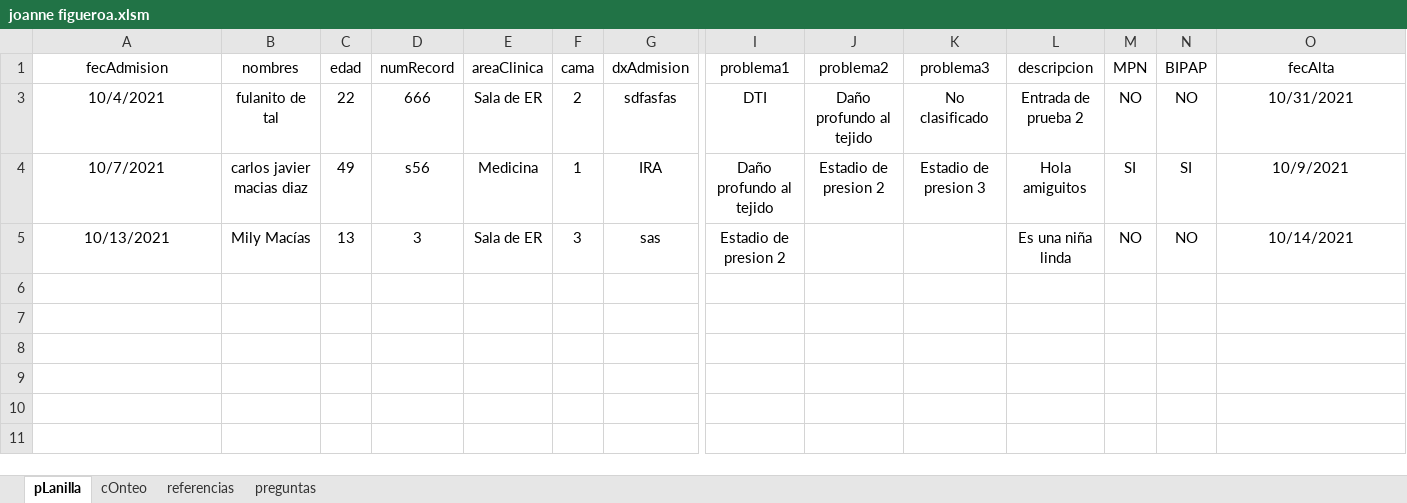
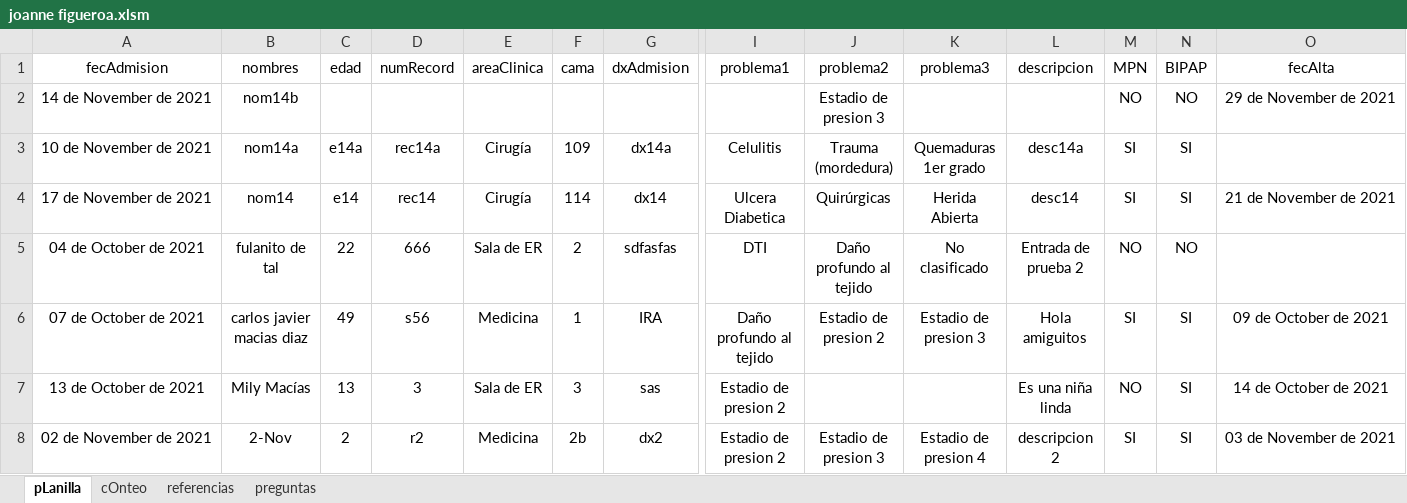
Before and after one commit to javimac-dev/Mariano, an Excel workbook: JoanneFigueroa/joanne figueroa.xlsm, sheet pLanilla, drawn as a sheet; only a part is shown, gaps mark what is left out; values as stored, in another font and other column widths than the file's, no borders; addresses are those after the commit; rows hold the shown columns only; the diff names each change by its address in the sheet, - before the commit and + after, or states it on an @@ line.

```diff
--- a/JoanneFigueroa/joanne figueroa.xlsm (sheet pLanilla)
+++ b/JoanneFigueroa/joanne figueroa.xlsm (sheet pLanilla)
+row 2: 14 de November de 2021 | nom14b |  |  |  |  |  |  | Estadio de presion 3 |  |  | NO | NO | 29 de November de 2021
+row 3: 10 de November de 2021 | nom14a | e14a | rec14a | Cirugía | 109 | dx14a | Celulitis | Trauma (mordedura) | Quemaduras 1er grado | desc14a | SI | SI
+row 4: 17 de November de 2021 | nom14 | e14 | rec14 | Cirugía | 114 | dx14 | Ulcera Diabetica | Quirúrgicas | Herida Abierta | desc14 | SI | SI | 21 de November de 2021
-A5 (fecAdmision): 10/4/2021
+A5 (fecAdmision): 04 de October de 2021
-O5 (fecAlta): 10/31/2021
+O5 (fecAlta): (empty)
-A6 (fecAdmision): 10/7/2021
+A6 (fecAdmision): 07 de October de 2021
-O6 (fecAlta): 10/9/2021
+O6 (fecAlta): 09 de October de 2021
-A7 (fecAdmision): 10/13/2021
+A7 (fecAdmision): 13 de October de 2021
-N7 (BIPAP): NO
+N7 (BIPAP): SI
-O7 (fecAlta): 10/14/2021
+O7 (fecAlta): 14 de October de 2021
+row 8: 02 de November de 2021 | 2-Nov | 2 | r2 | Medicina | 2b | dx2 | Estadio de presion 2 | Estadio de presion 3 | Estadio de presion 4 | descripcion 2 | SI | SI | 03 de November de 2021
```
Also changed, not shown: sheet cOnteo, sheet referencias, hidden cells, 1 other file.
